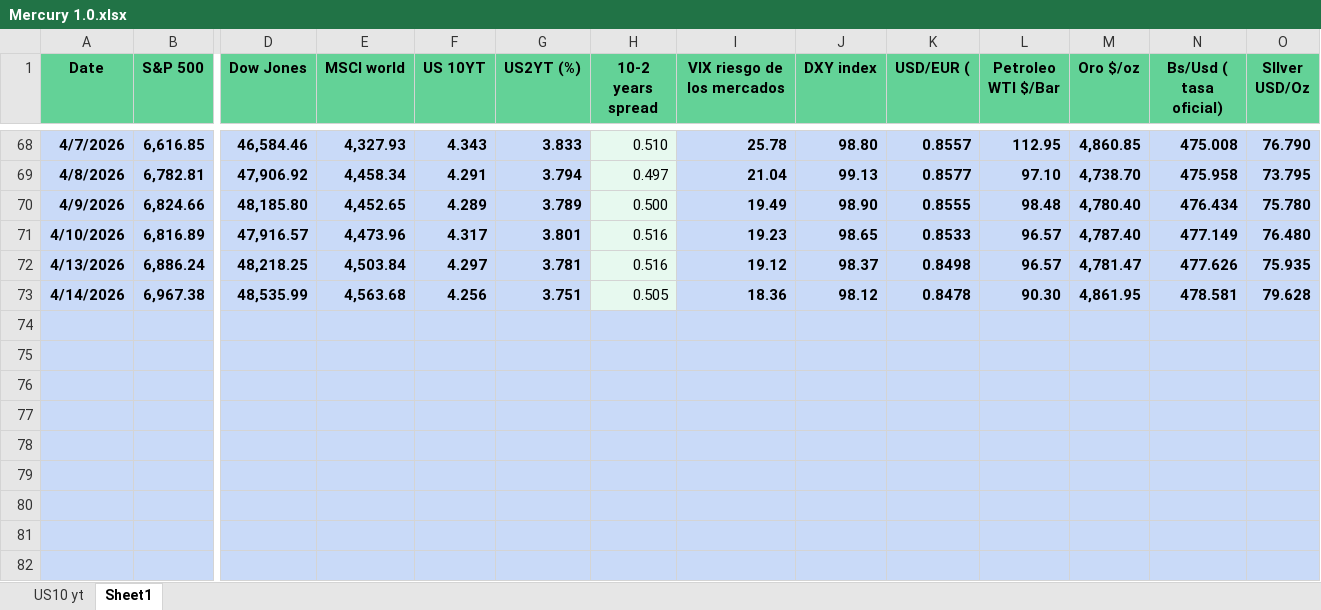
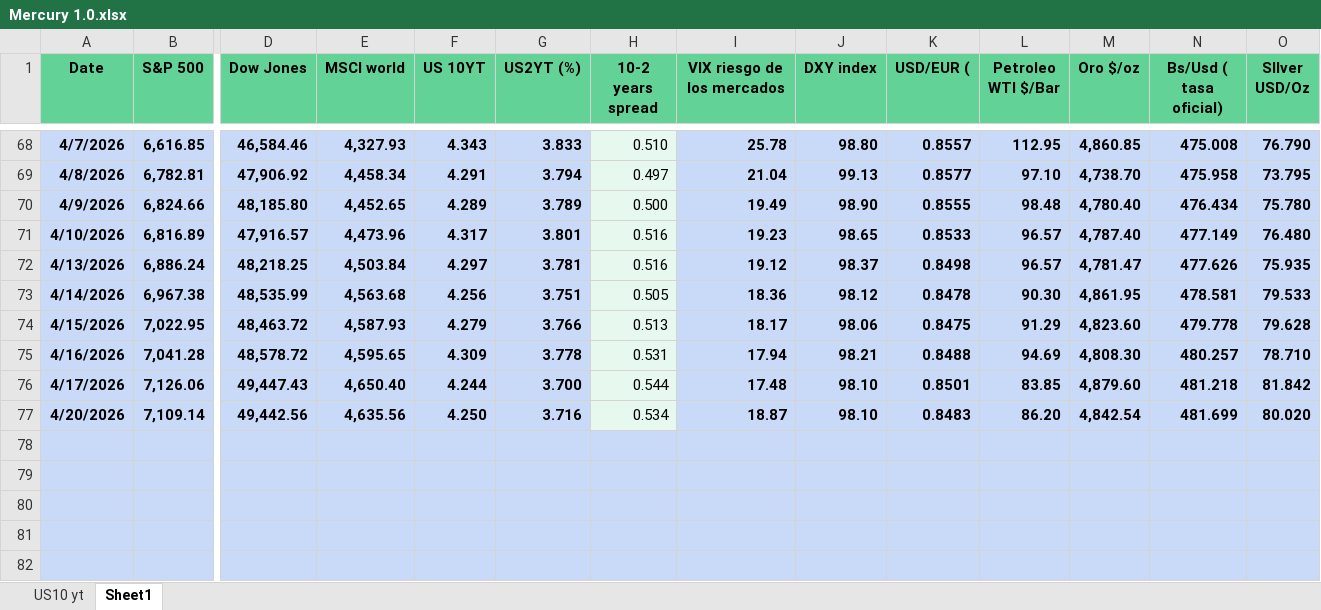
Before and after one commit to luislizardi/financial-dashboard, an Excel workbook: Mercury 1.0.xlsx, sheet Sheet1, drawn as a sheet; only a part is shown, gaps mark what is left out; values as stored, in another font and other column widths than the file's, no borders; conditional formats not drawn; rows hold the shown columns only; the diff names each change by its address in the sheet, - before the commit and + after, or states it on an @@ line.

Commit message:
Add files via upload

```diff
--- a/Mercury 1.0.xlsx (sheet Sheet1)
+++ b/Mercury 1.0.xlsx (sheet Sheet1)
-O73 (SIlver USD/Oz): 79.628
+O73 (SIlver USD/Oz): 79.533
-row 74: (empty)
+row 74: 4/15/2026 | 7,022.95 | 48,463.72 | 4,587.93 | 4.279 | 3.766 | 0.513 | 18.17 | 98.06 | 0.8475 | 91.29 | 4,823.60 | 479.778 | 79.628
-H74:H77 fill: #C9DAF8
+H74:H77 fill: #E7F9EF
-row 75: (empty)
+row 75: 4/16/2026 | 7,041.28 | 48,578.72 | 4,595.65 | 4.309 | 3.778 | 0.531 | 17.94 | 98.21 | 0.8488 | 94.69 | 4,808.30 | 480.257 | 78.710
-row 76: (empty)
+row 76: 4/17/2026 | 7,126.06 | 49,447.43 | 4,650.40 | 4.244 | 3.700 | 0.544 | 17.48 | 98.10 | 0.8501 | 83.85 | 4,879.60 | 481.218 | 81.842
-row 77: (empty)
+row 77: 4/20/2026 | 7,109.14 | 49,442.56 | 4,635.56 | 4.250 | 3.716 | 0.534 | 18.87 | 98.10 | 0.8483 | 86.20 | 4,842.54 | 481.699 | 80.020
```
